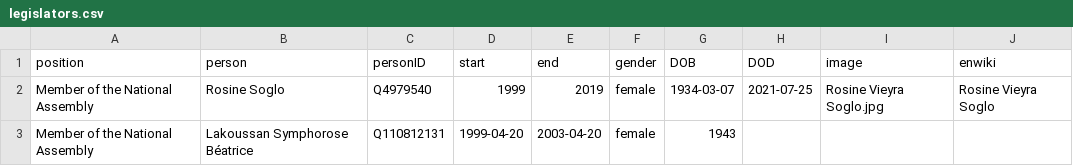
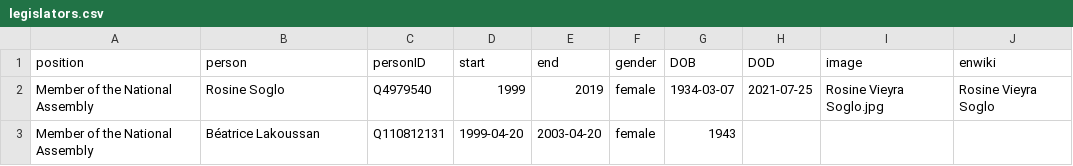
Before and after one commit to every-politician-scrapers/benin-ministers, a CSV file: html/legislators.csv, drawn as a sheet.

Commit message:
PCB update

```diff
--- a/html/legislators.csv
+++ b/html/legislators.csv
@@ -2,2 +2,2 @@ position,person,personID,start,end,gender,DOB,DOD,image,enwiki
 Member of the National Assembly,Rosine Soglo,Q4979540,1999,2019,female,1934-03-07,2021-07-25,Rosine Vieyra Soglo.jpg,Rosine Vieyra Soglo
-Member of the National Assembly,Lakoussan Symphorose Béatrice,Q110812131,1999-04-20,2003-04-20,female,1943,,,
+Member of the National Assembly,Béatrice Lakoussan,Q110812131,1999-04-20,2003-04-20,female,1943,,,
```
